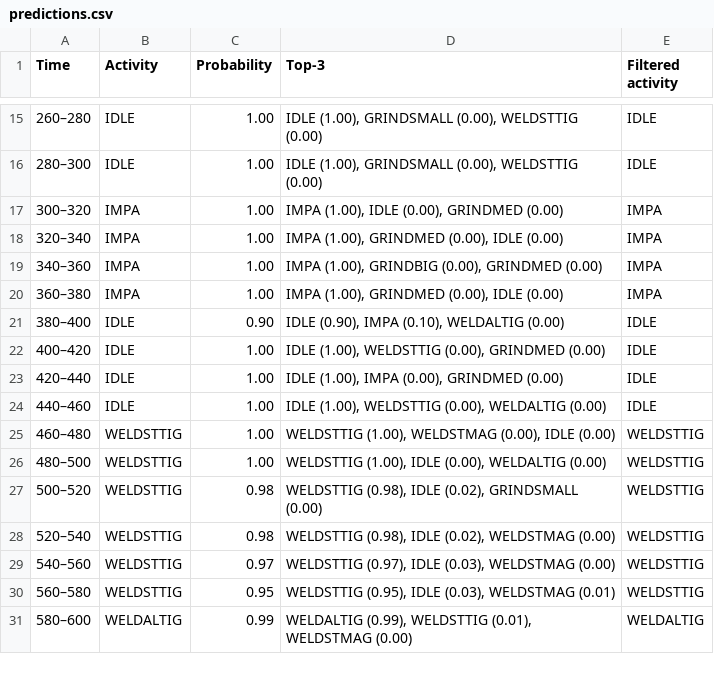
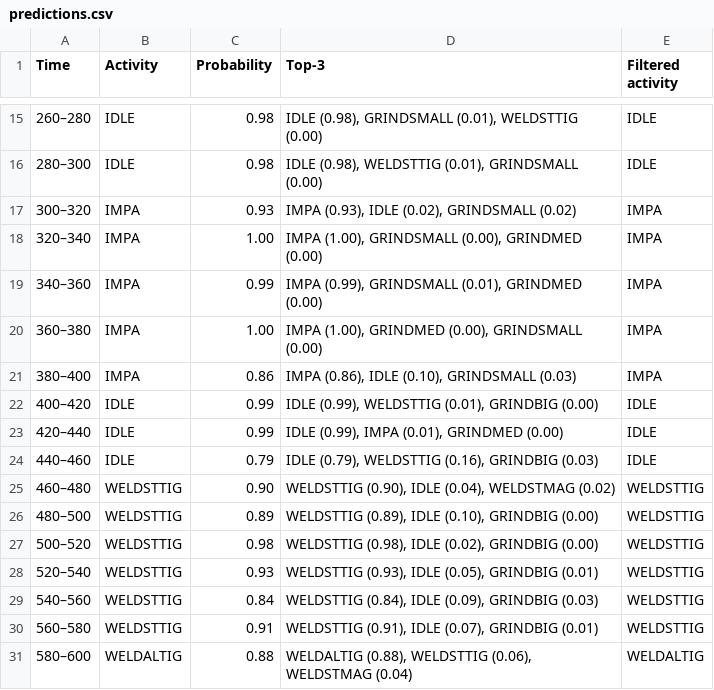
Before and after one commit to WexTheX/Bachelor-E2511, a CSV file: testOnFile/predictions.csv, drawn as a sheet; only a part is shown, gaps mark what is left out; the diff covers the shown part only.

```diff
--- a/testOnFile/predictions.csv
+++ b/testOnFile/predictions.csv
@@ -15,17 +15,17 @@ Time,Activity,Probability,Top-3,Filtered activity
-260–280,IDLE,1.00,"IDLE (1.00), GRINDSMALL (0.00), WELDSTTIG (0.00)",IDLE
-280–300,IDLE,1.00,"IDLE (1.00), GRINDSMALL (0.00), WELDSTTIG (0.00)",IDLE
-300–320,IMPA,1.00,"IMPA (1.00), IDLE (0.00), GRINDMED (0.00)",IMPA
-320–340,IMPA,1.00,"IMPA (1.00), GRINDMED (0.00), IDLE (0.00)",IMPA
-340–360,IMPA,1.00,"IMPA (1.00), GRINDBIG (0.00), GRINDMED (0.00)",IMPA
-360–380,IMPA,1.00,"IMPA (1.00), GRINDMED (0.00), IDLE (0.00)",IMPA
-380–400,IDLE,0.90,"IDLE (0.90), IMPA (0.10), WELDALTIG (0.00)",IDLE
-400–420,IDLE,1.00,"IDLE (1.00), WELDSTTIG (0.00), GRINDMED (0.00)",IDLE
-420–440,IDLE,1.00,"IDLE (1.00), IMPA (0.00), GRINDMED (0.00)",IDLE
-440–460,IDLE,1.00,"IDLE (1.00), WELDSTTIG (0.00), WELDALTIG (0.00)",IDLE
-460–480,WELDSTTIG,1.00,"WELDSTTIG (1.00), WELDSTMAG (0.00), IDLE (0.00)",WELDSTTIG
-480–500,WELDSTTIG,1.00,"WELDSTTIG (1.00), IDLE (0.00), WELDALTIG (0.00)",WELDSTTIG
-500–520,WELDSTTIG,0.98,"WELDSTTIG (0.98), IDLE (0.02), GRINDSMALL (0.00)",WELDSTTIG
-520–540,WELDSTTIG,0.98,"WELDSTTIG (0.98), IDLE (0.02), WELDSTMAG (0.00)",WELDSTTIG
-540–560,WELDSTTIG,0.97,"WELDSTTIG (0.97), IDLE (0.03), WELDSTMAG (0.00)",WELDSTTIG
-560–580,WELDSTTIG,0.95,"WELDSTTIG (0.95), IDLE (0.03), WELDSTMAG (0.01)",WELDSTTIG
-580–600,WELDALTIG,0.99,"WELDALTIG (0.99), WELDSTTIG (0.01), WELDSTMAG (0.00)",WELDALTIG
+260–280,IDLE,0.98,"IDLE (0.98), GRINDSMALL (0.01), WELDSTTIG (0.00)",IDLE
+280–300,IDLE,0.98,"IDLE (0.98), WELDSTTIG (0.01), GRINDSMALL (0.00)",IDLE
+300–320,IMPA,0.93,"IMPA (0.93), IDLE (0.02), GRINDSMALL (0.02)",IMPA
+320–340,IMPA,1.00,"IMPA (1.00), GRINDSMALL (0.00), GRINDMED (0.00)",IMPA
+340–360,IMPA,0.99,"IMPA (0.99), GRINDSMALL (0.01), GRINDMED (0.00)",IMPA
+360–380,IMPA,1.00,"IMPA (1.00), GRINDMED (0.00), GRINDSMALL (0.00)",IMPA
+380–400,IMPA,0.86,"IMPA (0.86), IDLE (0.10), GRINDSMALL (0.03)",IMPA
+400–420,IDLE,0.99,"IDLE (0.99), WELDSTTIG (0.01), GRINDBIG (0.00)",IDLE
+420–440,IDLE,0.99,"IDLE (0.99), IMPA (0.01), GRINDMED (0.00)",IDLE
+440–460,IDLE,0.79,"IDLE (0.79), WELDSTTIG (0.16), GRINDBIG (0.03)",IDLE
+460–480,WELDSTTIG,0.90,"WELDSTTIG (0.90), IDLE (0.04), WELDSTMAG (0.02)",WELDSTTIG
+480–500,WELDSTTIG,0.89,"WELDSTTIG (0.89), IDLE (0.10), GRINDBIG (0.00)",WELDSTTIG
+500–520,WELDSTTIG,0.98,"WELDSTTIG (0.98), IDLE (0.02), GRINDBIG (0.00)",WELDSTTIG
+520–540,WELDSTTIG,0.93,"WELDSTTIG (0.93), IDLE (0.05), GRINDBIG (0.01)",WELDSTTIG
+540–560,WELDSTTIG,0.84,"WELDSTTIG (0.84), IDLE (0.09), GRINDBIG (0.03)",WELDSTTIG
+560–580,WELDSTTIG,0.91,"WELDSTTIG (0.91), IDLE (0.07), GRINDBIG (0.01)",WELDSTTIG
+580–600,WELDALTIG,0.88,"WELDALTIG (0.88), WELDSTTIG (0.06), WELDSTMAG (0.04)",WELDALTIG
```
Also changed, not shown: 105 edited cells elsewhere in this file, 30 other files.
